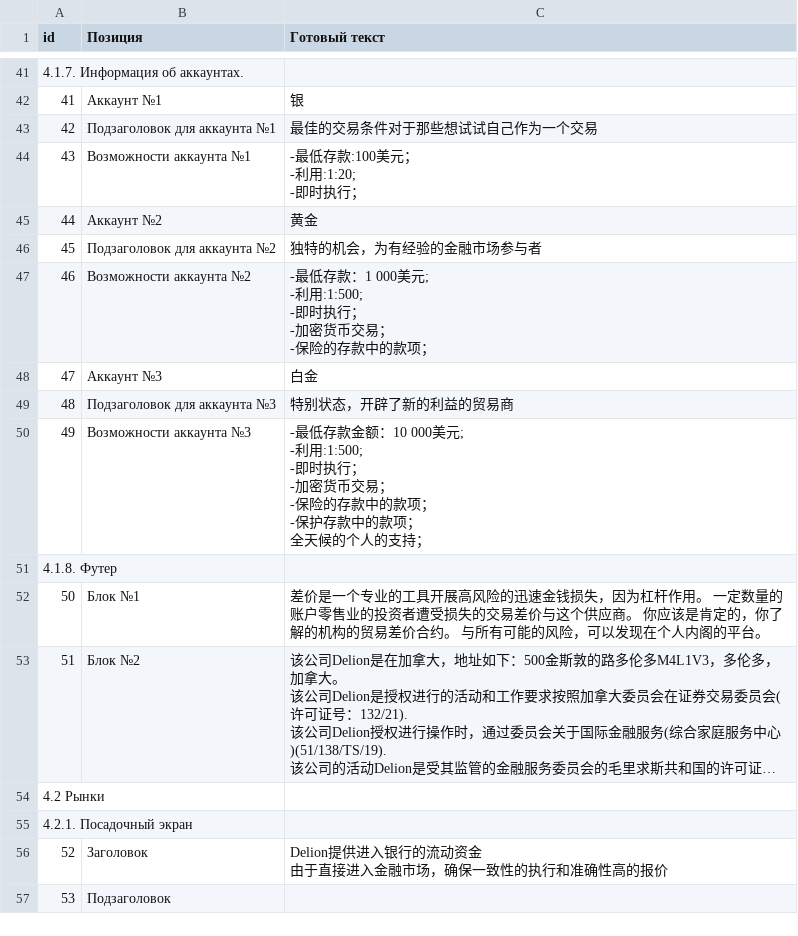
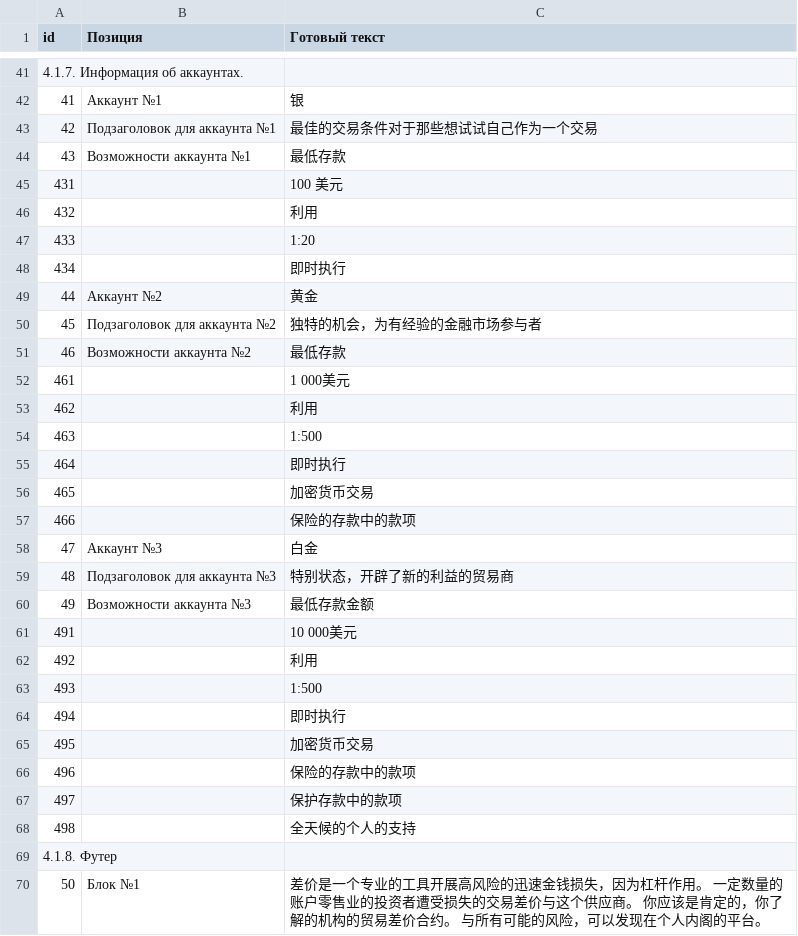
Before and after one commit to KapitanBanan/projectVerstka, a CSV file: copy/ch.csv, drawn as a sheet; only a part is shown, gaps mark what is left out; the shorter side is filled out with more unchanged rows; long unchanged cells end in ….

```diff
--- a/copy/ch.csv
+++ b/copy/ch.csv
@@ -43,21 +43,27 @@ id,Позиция,Готовый текст
 42,Подзаголовок для аккаунта №1,最佳的交易条件对于那些想试试自己作为一个交易
-43,Возможности аккаунта №1,"-最低存款:100美元；
--利用:1:20;
--即时执行；"
+43,Возможности аккаунта №1,最低存款
+431,,100 美元
+432,,利用
+433,,1:20
+434,,即时执行
 44,Аккаунт №2,黄金
 45,Подзаголовок для аккаунта №2,独特的机会，为有经验的金融市场参与者
-46,Возможности аккаунта №2,"-最低存款：1 000美元;
--利用:1:500;
--即时执行；
--加密货币交易；
--保险的存款中的款项；"
+46,Возможности аккаунта №2,"最低存款"
+461,,1 000美元
+462,,利用
+463,,1:500
+464,,即时执行
+465,,加密货币交易
+466,,保险的存款中的款项
 47,Аккаунт №3,白金
 48,Подзаголовок для аккаунта №3,特别状态，开辟了新的利益的贸易商
-49,Возможности аккаунта №3,"-最低存款金额：10 000美元;
--利用:1:500;
--即时执行；
--加密货币交易；
--保险的存款中的款项；
--保护存款中的款项；
-全天候的个人的支持；"
+49,Возможности аккаунта №3,最低存款金额
+491,,10 000美元
+492,,利用
+493,,1:500
+494,,即时执行
+495,,加密货币交易
+496,,保险的存款中的款项
+497,,保护存款中的款项
+498,,全天候的个人的支持
 4.1.8. Футер,,
```
Also changed, not shown: copy/de.csv, copy/es.csv, 53 other files.
